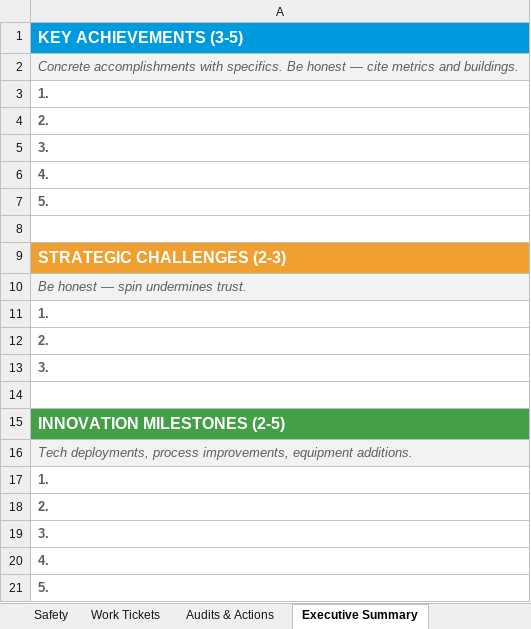
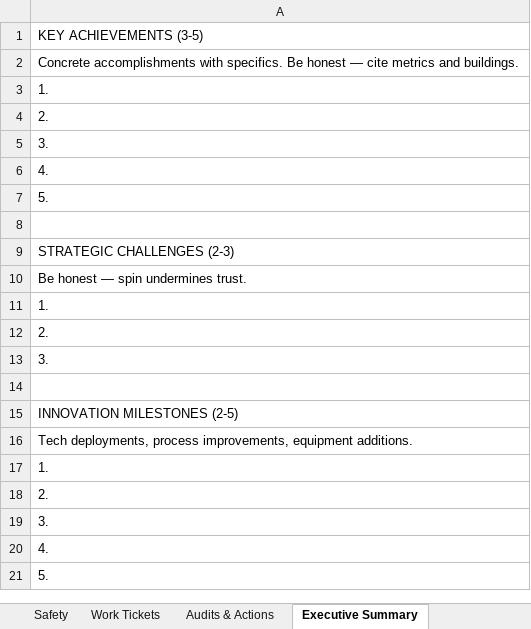
Before and after one commit to philipmarzullo/alf-tenant-portal, an Excel workbook: public/qbu-intake-template-v2.xlsx, sheet Executive Summary, drawn as a sheet; values as stored, in another font and other column widths than the file's, no borders; the diff names each change by its address in the sheet, - before the commit and + after, or states it on an @@ line.

```diff
--- a/public/qbu-intake-template-v2.xlsx (sheet Executive Summary)
+++ b/public/qbu-intake-template-v2.xlsx (sheet Executive Summary)
@@ A1 bold: on → off, text colour: #FFFFFF → black, text size: smaller, fill: #009ADE → none @@
-A2:A7 text colour: #5A5D62
+A2:A7 text colour: black
@@ A2 fill: #F2F2F2 → none, italic: on → off @@
-A3:A7 bold: on
+A3:A7 bold: off
@@ A9 bold: on → off, fill: #F0A030 → none, text colour: #FFFFFF → black, text size: smaller @@
-A10:A13 text colour: #5A5D62
+A10:A13 text colour: black
@@ A10 fill: #F2F2F2 → none, italic: on → off @@
-A11:A13 bold: on
+A11:A13 bold: off
@@ A15 bold: on → off, text colour: #FFFFFF → black, text size: smaller, fill: #43A047 → none @@
-A16:A21 text colour: #5A5D62
+A16:A21 text colour: black
@@ A16 fill: #F2F2F2 → none, italic: on → off @@
-A17:A21 bold: on
+A17:A21 bold: off
```
Also changed, not shown: sheet Projects & Satisfaction, sheet Financial, sheet Innovation & Roadmap, sheet Cover & Intros, sheet Challenges & Actions, sheet Work Tickets, 2 more sheets, 5 other files.
